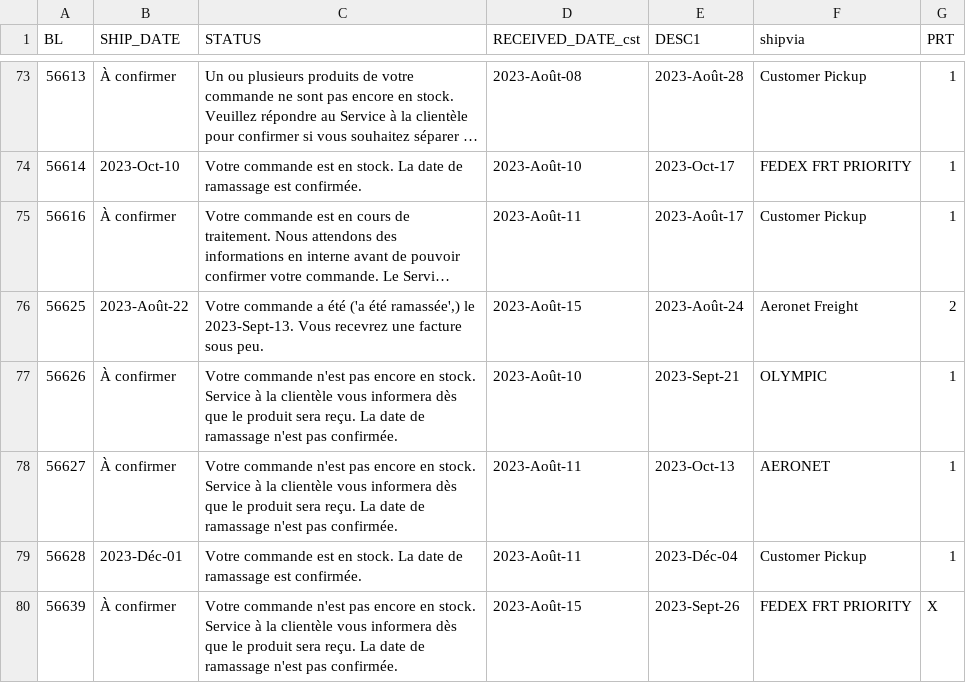
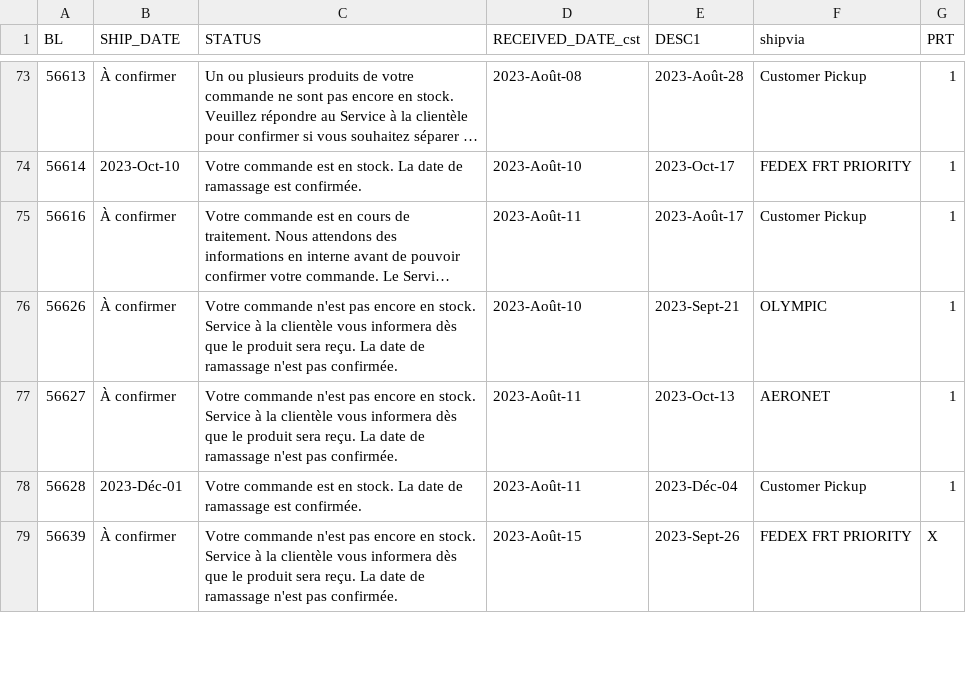
Before and after one commit to dempseysystems/dempseysystems.github.io, a CSV file: ordhfile-french - Dempsey US.csv, drawn as a sheet; only a part is shown, gaps mark what is left out; long unchanged cells end in …; the diff names each change by its address in the sheet, - before the commit and + after, or states it on an @@ line.

```diff
--- a/ordhfile-french - Dempsey US.csv
+++ b/ordhfile-french - Dempsey US.csv
-row 76: 56625 | 2023-Août-22 | Votre commande a été ('a été ramassée',) le 2023-Sept-13. Vous recevrez une facture sous peu. | 2023-Août-15 | 2023-Août-24 | Aeronet Freight | 2
```
Also changed, not shown: ordhfile - Dempsey Canada.csv, shipments - Dempsey US.csv, 6 other files.
